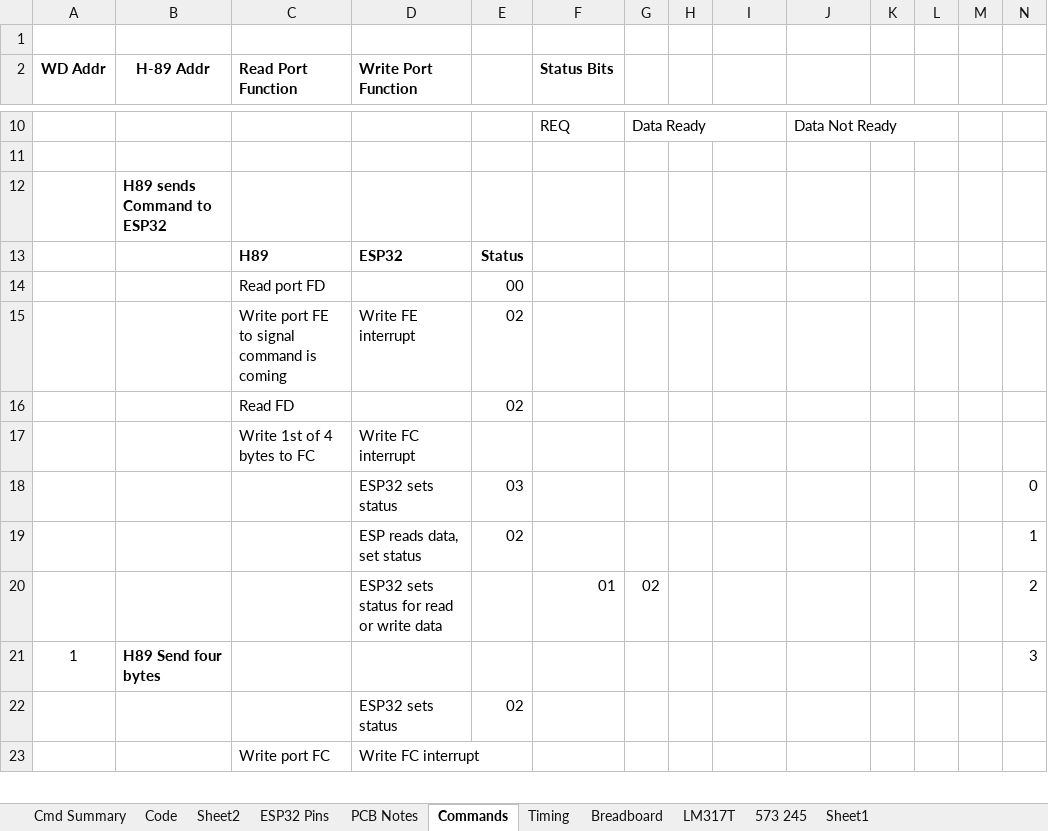
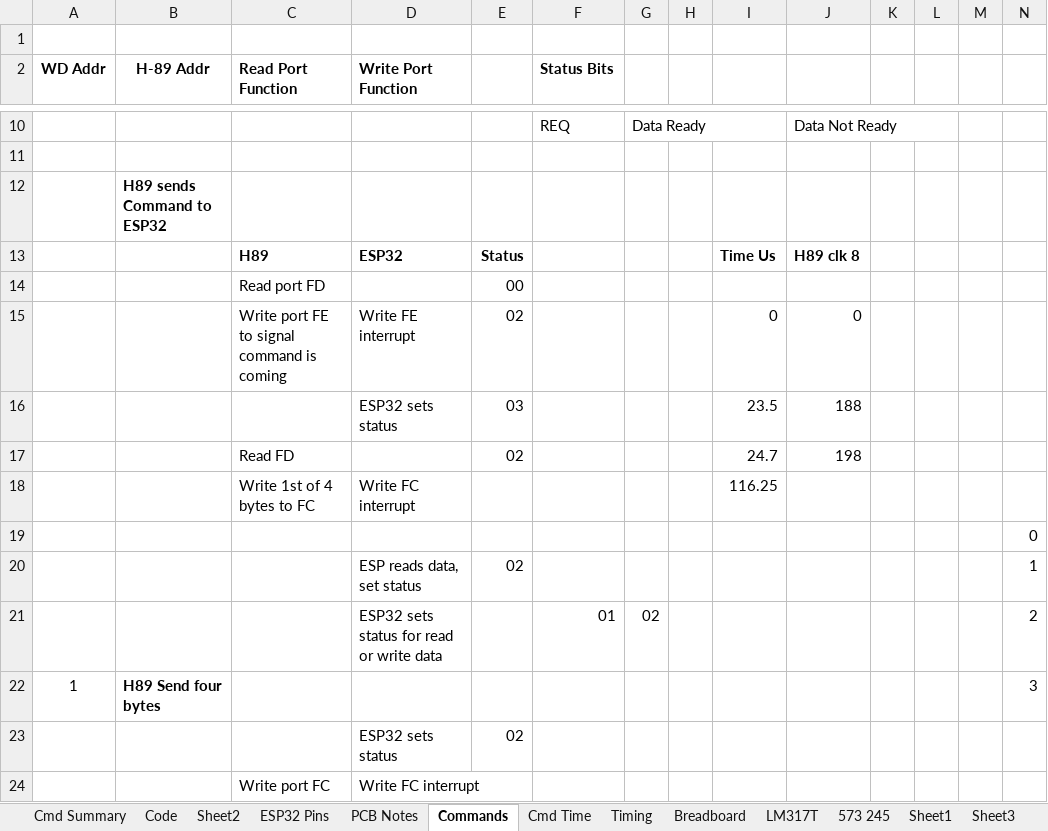
Before and after one commit to DarrellH89/H89_ESP32_RTOS, an Excel workbook: H89_ESP32 Commands.xlsx, sheet Commands, drawn as a sheet; only a part is shown, gaps mark what is left out; values as stored, in another font and other column widths than the file's, no borders; removed rows and columns are numbered as before the commit, all else as after; rows hold the shown columns only; the diff names each change by its address in the sheet, - before the commit and + after, or states it on an @@ line.

```diff
--- a/H89_ESP32 Commands.xlsx (sheet Commands)
+++ b/H89_ESP32 Commands.xlsx (sheet Commands)
+sheet tab: Cmd Time
+sheet tab: Sheet3
-I13: (empty)
+I13: Time Us
-J13: (empty)
+J13: H89 clk 8
-I15: (empty)
+I15: 0
-J15: (empty)
+J15: 0
-row 16:  |  | Read FD |  | 02
+row 16:  |  |  | ESP32 sets status | 03 |  |  |  | 23.5 | 188
+row 17:  |  | Read FD |  | 02 |  |  |  | 24.7 | 198
-I18: (empty)
+I18: 116.25
-D19 (Write Port Function): ESP32 sets status
+D19 (Write Port Function): (empty)
-E19: 03
+E19: (empty)
```
Also changed, not shown: 16 other files.
